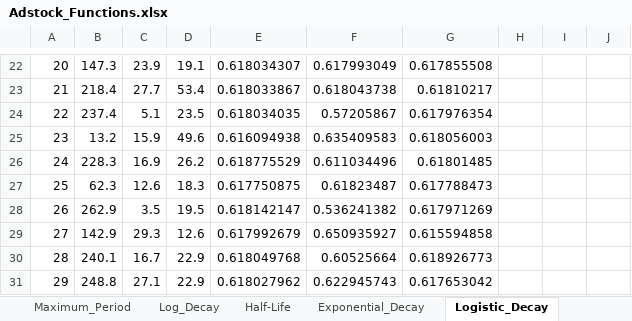
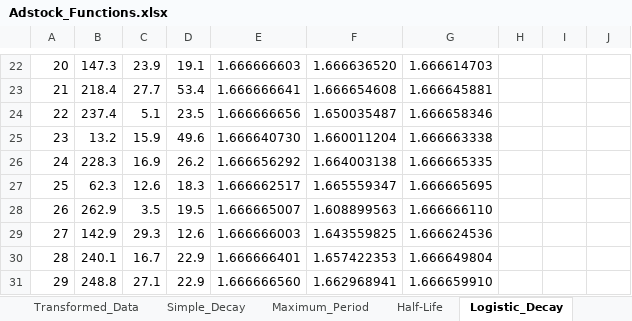
Before and after one commit to sandeeppreetam/MMx-Modelling, an Excel workbook: Source/Adstock Functions/Adstock_Functions.xlsx, sheet Logistic_Decay, drawn as a sheet; only a part is shown, gaps mark what is left out; values as stored, in another font and other column widths than the file's, no borders; charts and pictures not drawn; the diff covers the shown part only; the diff names each change by its address in the sheet, - before the commit and + after, or states it on an @@ line.

```diff
--- a/Source/Adstock Functions/Adstock_Functions.xlsx (sheet Logistic_Decay)
+++ b/Source/Adstock Functions/Adstock_Functions.xlsx (sheet Logistic_Decay)
-E22: 0.618034307
+E22: 1.666666603
-F22: 0.617993049
+F22: 1.666636520
-G22: 0.617855508
+G22: 1.666614703
-E23: 0.618033867
+E23: 1.666666641
-F23: 0.618043738
+F23: 1.666654608
-G23: 0.61810217
+G23: 1.666645881
-E24: 0.618034035
+E24: 1.666666656
-F24: 0.57205867
+F24: 1.650035487
-G24: 0.617976354
+G24: 1.666658346
-E25: 0.616094938
+E25: 1.666640730
-F25: 0.635409583
+F25: 1.660011204
-G25: 0.618056003
+G25: 1.666663338
-E26: 0.618775529
+E26: 1.666656292
-F26: 0.611034496
+F26: 1.664003138
-G26: 0.61801485
+G26: 1.666665335
-E27: 0.617750875
+E27: 1.666662517
-F27: 0.61823487
+F27: 1.665559347
-G27: 0.617788473
+G27: 1.666665695
-E28: 0.618142147
+E28: 1.666665007
-F28: 0.536241382
+F28: 1.608899563
-G28: 0.617971269
+G28: 1.666666110
-E29: 0.617992679
+E29: 1.666666003
-F29: 0.650935927
+F29: 1.643559825
-G29: 0.615594858
+G29: 1.666624536
-E30: 0.618049768
+E30: 1.666666401
-F30: 0.60525664
+F30: 1.657422353
-G30: 0.618926773
+G30: 1.666649804
-E31: 0.618027962
+E31: 1.666666560
-F31: 0.622945743
+F31: 1.662968941
-G31: 0.617653042
+G31: 1.666659910
```
Also changed, not shown: 576 edited cells elsewhere in this sheet, other sheet tabs, charts or pictures, 1 other file.
